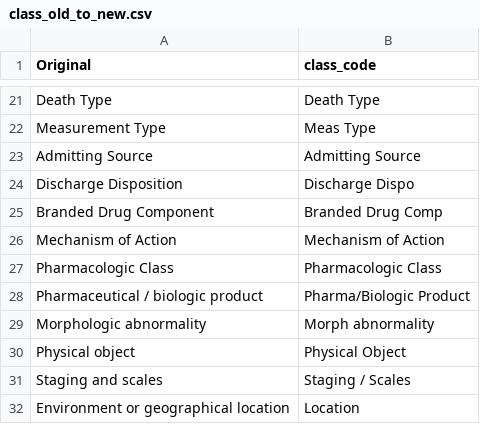
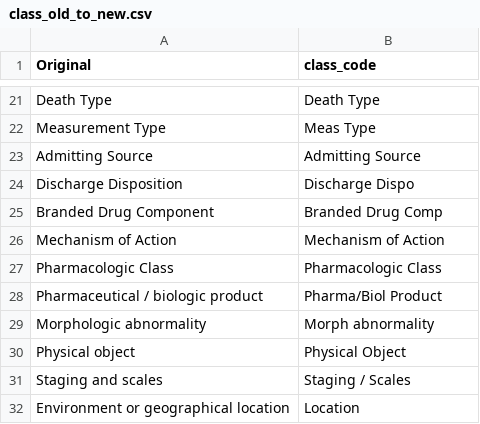
Before and after one commit to OHDSI/Vocabulary-v5.0, a CSV file: Conversion_from_v4/class_old_to_new.csv, drawn as a sheet; only a part is shown, gaps mark what is left out.

```diff
--- a/Conversion_from_v4/class_old_to_new.csv
+++ b/Conversion_from_v4/class_old_to_new.csv
@@ -27,3 +27,3 @@ Mechanism of Action,Mechanism of Action
 Pharmacologic Class,Pharmacologic Class
-Pharmaceutical / biologic product,Pharma/Biologic Product
+Pharmaceutical / biologic product,Pharma/Biol Product
 Morphologic abnormality,Morph abnormality
```
Also changed, not shown: 1 other file.
